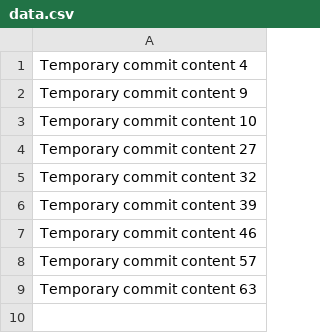
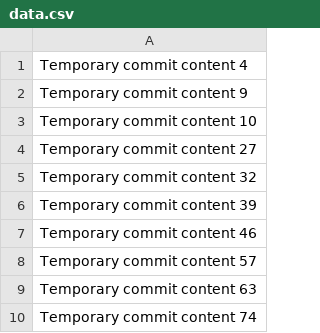
Before and after one commit to zma12/laughing-winner, a CSV file: data.csv, drawn as a sheet; the diff names each change by its address in the sheet, - before the commit and + after, or states it on an @@ line.

```diff
--- a/data.csv
+++ b/data.csv
+row 10: Temporary commit content 74
```
